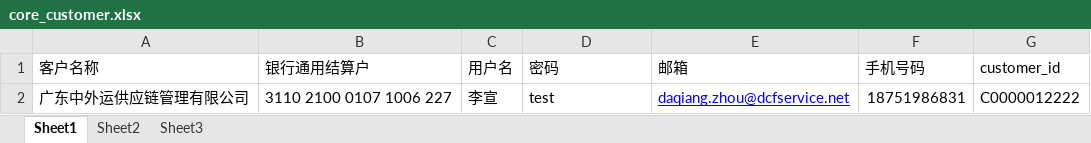
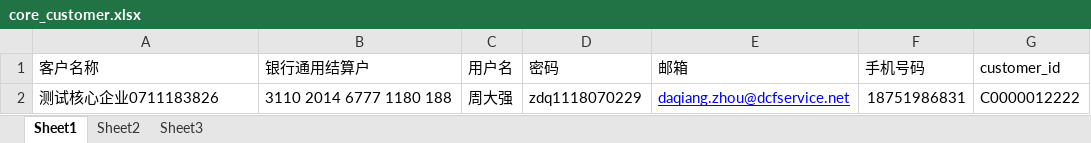
Before and after one commit to iqunxing-qa/webautotest, an Excel workbook: Pythonscripts/testdatas/core_customer.xlsx, sheet Sheet1, drawn as a sheet; values as stored, in another font and other column widths than the file's, no borders; removed rows and columns are numbered as before the commit, all else as after; the diff names each change by its address in the sheet, - before the commit and + after, or states it on an @@ line.

```diff
--- a/Pythonscripts/testdatas/core_customer.xlsx (sheet Sheet1)
+++ b/Pythonscripts/testdatas/core_customer.xlsx (sheet Sheet1)
-row 2: 广东中外运供应链管理有限公司 | 3110 2100 0107 1006 227 | 李宣 | test | daqiang.zhou@dcfservice.net | 18751986831 | C0000012222
+row 2: 测试核心企业0711183826 | 3110 2014 6777 1180 188 | 周大强 | zdq1118070229 | daqiang.zhou@dcfservice.net | 18751986831 | C0000012222
```
Also changed, not shown: Pythonscripts/testdatas/chain_customer.xlsx, Pythonscripts/testdatas/institution_data.xlsx, 17 other files.
